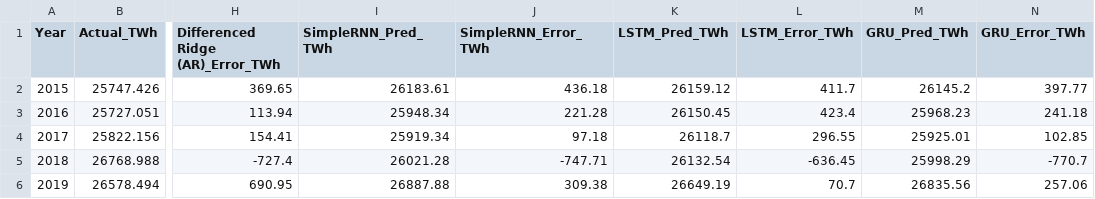
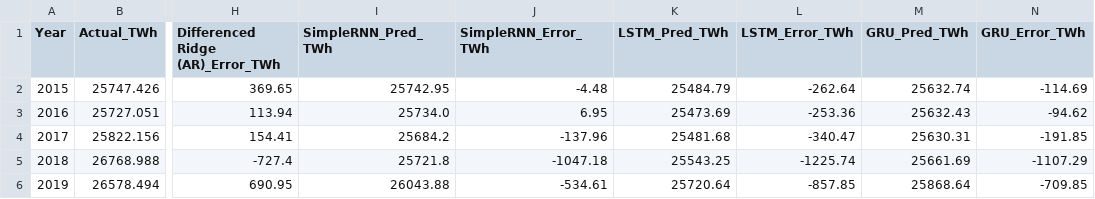
Before and after one commit to Varshan0128/World-Energy-Consumption-Forecasting-1, a CSV file: outputs/jules_test_predictions.csv, drawn as a sheet; only a part is shown, gaps mark what is left out; the diff covers the shown part only; the diff names each change by its address in the sheet, - before the commit and + after, or states it on an @@ line.

```diff
--- a/outputs/jules_test_predictions.csv
+++ b/outputs/jules_test_predictions.csv
-I2 (SimpleRNN_Pred_TWh): 26183.61
+I2 (SimpleRNN_Pred_TWh): 25742.95
-J2 (SimpleRNN_Error_TWh): 436.18
+J2 (SimpleRNN_Error_TWh): -4.48
-K2 (LSTM_Pred_TWh): 26159.12
+K2 (LSTM_Pred_TWh): 25484.79
-L2 (LSTM_Error_TWh): 411.7
+L2 (LSTM_Error_TWh): -262.64
-M2 (GRU_Pred_TWh): 26145.2
+M2 (GRU_Pred_TWh): 25632.74
-N2 (GRU_Error_TWh): 397.77
+N2 (GRU_Error_TWh): -114.69
-I3 (SimpleRNN_Pred_TWh): 25948.34
+I3 (SimpleRNN_Pred_TWh): 25734.0
-J3 (SimpleRNN_Error_TWh): 221.28
+J3 (SimpleRNN_Error_TWh): 6.95
-K3 (LSTM_Pred_TWh): 26150.45
+K3 (LSTM_Pred_TWh): 25473.69
-L3 (LSTM_Error_TWh): 423.4
+L3 (LSTM_Error_TWh): -253.36
-M3 (GRU_Pred_TWh): 25968.23
+M3 (GRU_Pred_TWh): 25632.43
-N3 (GRU_Error_TWh): 241.18
+N3 (GRU_Error_TWh): -94.62
-I4 (SimpleRNN_Pred_TWh): 25919.34
+I4 (SimpleRNN_Pred_TWh): 25684.2
-J4 (SimpleRNN_Error_TWh): 97.18
+J4 (SimpleRNN_Error_TWh): -137.96
-K4 (LSTM_Pred_TWh): 26118.7
+K4 (LSTM_Pred_TWh): 25481.68
-L4 (LSTM_Error_TWh): 296.55
+L4 (LSTM_Error_TWh): -340.47
-M4 (GRU_Pred_TWh): 25925.01
+M4 (GRU_Pred_TWh): 25630.31
-N4 (GRU_Error_TWh): 102.85
+N4 (GRU_Error_TWh): -191.85
-I5 (SimpleRNN_Pred_TWh): 26021.28
+I5 (SimpleRNN_Pred_TWh): 25721.8
-J5 (SimpleRNN_Error_TWh): -747.71
+J5 (SimpleRNN_Error_TWh): -1047.18
-K5 (LSTM_Pred_TWh): 26132.54
+K5 (LSTM_Pred_TWh): 25543.25
-L5 (LSTM_Error_TWh): -636.45
+L5 (LSTM_Error_TWh): -1225.74
-M5 (GRU_Pred_TWh): 25998.29
+M5 (GRU_Pred_TWh): 25661.69
-N5 (GRU_Error_TWh): -770.7
+N5 (GRU_Error_TWh): -1107.29
-I6 (SimpleRNN_Pred_TWh): 26887.88
+I6 (SimpleRNN_Pred_TWh): 26043.88
-J6 (SimpleRNN_Error_TWh): 309.38
+J6 (SimpleRNN_Error_TWh): -534.61
-K6 (LSTM_Pred_TWh): 26649.19
+K6 (LSTM_Pred_TWh): 25720.64
-L6 (LSTM_Error_TWh): 70.7
+L6 (LSTM_Error_TWh): -857.85
-M6 (GRU_Pred_TWh): 26835.56
+M6 (GRU_Pred_TWh): 25868.64
-N6 (GRU_Error_TWh): 257.06
+N6 (GRU_Error_TWh): -709.85
```
Also changed, not shown: 30 edited cells elsewhere in this file, outputs/jules_model_comparison.csv, reports/model_comparison.csv, 30 other files.
